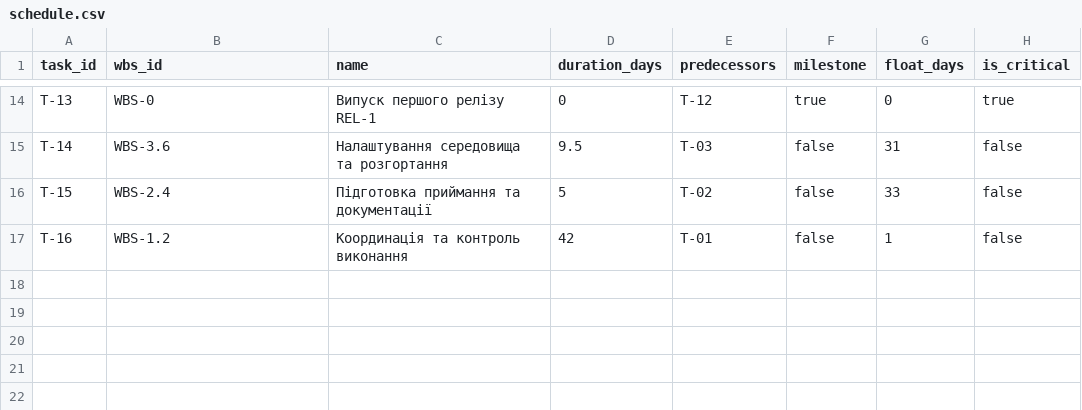
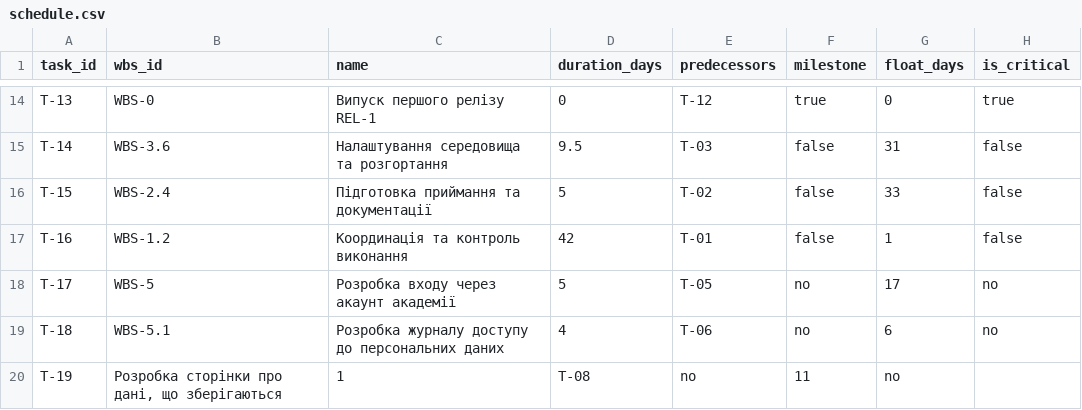
Before and after one commit to DSEngneer/pm-2026-KH-41-K.V, a CSV file: lr07_wbs/schedule.csv, drawn as a sheet; only a part is shown, gaps mark what is left out.

Commit message:
Add new tasks for account entry and data access

```diff
--- a/lr07_wbs/schedule.csv
+++ b/lr07_wbs/schedule.csv
@@ -17 +17,4 @@ T-15,WBS-2.4,Підготовка приймання та документаці
 T-16,WBS-1.2,Координація та контроль виконання,42,T-01,false,1,false
+T-17,WBS-5,Розробка входу через акаунт академії,5,T-05,no,17,no
+T-18,WBS-5.1,Розробка журналу доступу до персональних даних,4,T-06,no,6,no
+T-19,"Розробка сторінки про дані, що зберігаються",1,T-08,no,11,no
```
